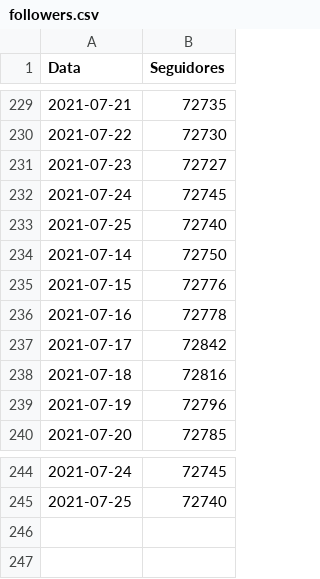
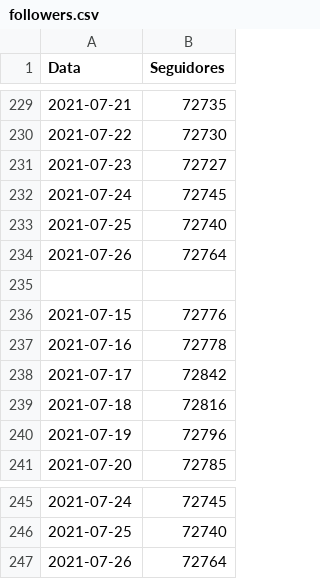
Before and after one commit to yanMHG/yanmhg.github.io, a CSV file: insights/data/followers.csv, drawn as a sheet; only a part is shown, gaps mark what is left out.

```diff
--- a/insights/data/followers.csv
+++ b/insights/data/followers.csv
@@ -233,3 +233,4 @@ Data,Seguidores
 2021-07-25,72740
-2021-07-14,72750
+2021-07-26,72764
+
 2021-07-15,72776
@@ -245 +246,2 @@ Data,Seguidores
 2021-07-25,72740
+2021-07-26,72764
```
Also changed, not shown: insights/data/reach.csv, 1 other file.
